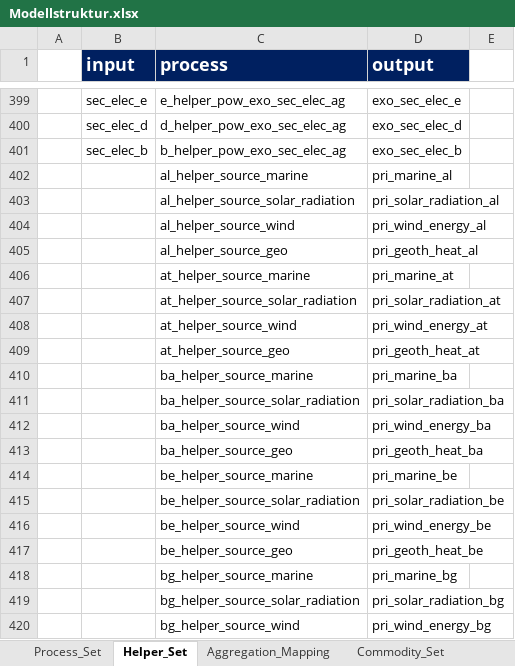
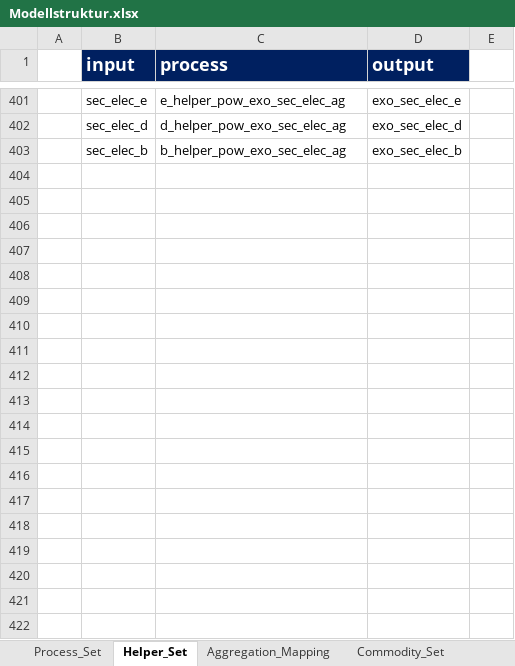
Before and after one commit to sedos-project/data_adapter_times, an Excel workbook: input_data/Modellstruktur.xlsx, sheet Helper_Set, drawn as a sheet; only a part is shown, gaps mark what is left out; values as stored, in another font and other column widths than the file's, no borders; removed rows and columns are numbered as before the commit, all else as after; the diff covers the shown part only; the diff names each change by its address in the sheet, - before the commit and + after, or states it on an @@ line.

```diff
--- a/input_data/Modellstruktur.xlsx (sheet Helper_Set)
+++ b/input_data/Modellstruktur.xlsx (sheet Helper_Set)
-row 402:  |  | al_helper_source_marine | pri_marine_al
-row 403:  |  | al_helper_source_solar_radiation | pri_solar_radiation_al
-row 404:  |  | al_helper_source_wind | pri_wind_energy_al
-row 405:  |  | al_helper_source_geo | pri_geoth_heat_al
-row 406:  |  | at_helper_source_marine | pri_marine_at
-row 407:  |  | at_helper_source_solar_radiation | pri_solar_radiation_at
-row 408:  |  | at_helper_source_wind | pri_wind_energy_at
-row 409:  |  | at_helper_source_geo | pri_geoth_heat_at
-row 410:  |  | ba_helper_source_marine | pri_marine_ba
-row 411:  |  | ba_helper_source_solar_radiation | pri_solar_radiation_ba
-row 412:  |  | ba_helper_source_wind | pri_wind_energy_ba
-row 413:  |  | ba_helper_source_geo | pri_geoth_heat_ba
-row 414:  |  | be_helper_source_marine | pri_marine_be
-row 415:  |  | be_helper_source_solar_radiation | pri_solar_radiation_be
-row 416:  |  | be_helper_source_wind | pri_wind_energy_be
-row 417:  |  | be_helper_source_geo | pri_geoth_heat_be
-row 418:  |  | bg_helper_source_marine | pri_marine_bg
-row 419:  |  | bg_helper_source_solar_radiation | pri_solar_radiation_bg
-row 420:  |  | bg_helper_source_wind | pri_wind_energy_bg
```
Also changed, not shown: 2 added rows, 196 removed rows and 3 edited cells elsewhere in this sheet, sheet Process_Set, sheet Commodity_Set, sheet Parameter_Set, sheet Processes_O1, formulas that keep their value, config_data/SysSettings.xlsx, output_data/vt_DE_x2x.xlsx, 3 other files.
